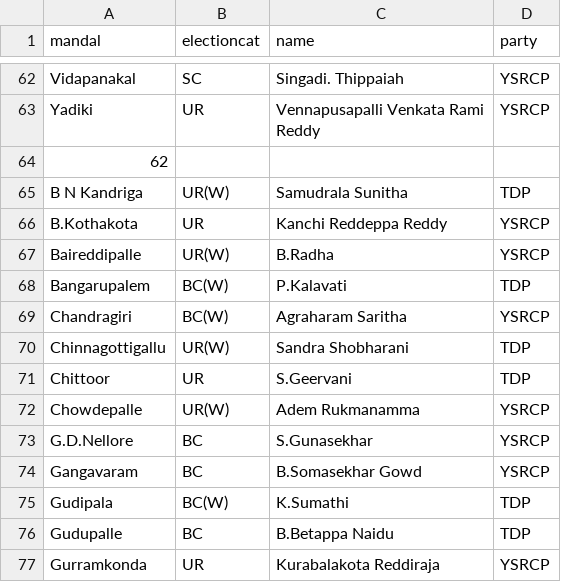
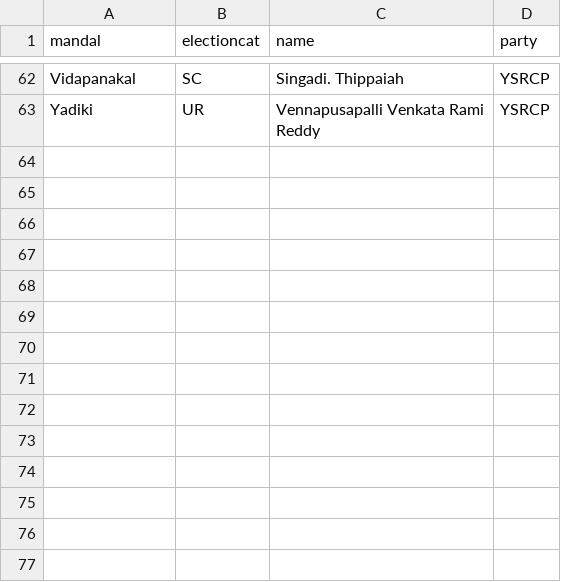
Before and after one commit to sharun-s/pvf, a CSV file: apur_zptc_2014.csv, drawn as a sheet; only a part is shown, gaps mark what is left out.

Commit message:
Full merge of mptc, zptc, mps, mlas, ulbs - dumped in rep.csv fullmerge.py has the process
fixed issues in zptc dump of 2014 and full zptc/c/vc merge.

```diff
--- a/apur_zptc_2014.csv
+++ b/apur_zptc_2014.csv
@@ -64,15 +64 @@ Yadiki,UR,"Vennapusapalli Venkata Rami
 Reddy",YSRCP
-62,,,
-B N Kandriga,UR(W),Samudrala Sunitha,TDP
-B.Kothakota,UR,Kanchi Reddeppa Reddy,YSRCP
-Baireddipalle,UR(W),B.Radha,YSRCP
-Bangarupalem,BC(W),P.Kalavati,TDP
-Chandragiri,BC(W),Agraharam Saritha,YSRCP
-Chinnagottigallu,UR(W),Sandra Shobharani,TDP
-Chittoor,UR,S.Geervani,TDP
-Chowdepalle,UR(W),Adem Rukmanamma,YSRCP
-G.D.Nellore,BC,S.Gunasekhar,YSRCP
-Gangavaram,BC,B.Somasekhar Gowd,YSRCP
-Gudipala,BC(W),K.Sumathi,TDP
-Gudupalle,BC,B.Betappa Naidu,TDP
-Gurramkonda,UR,Kurabalakota Reddiraja,YSRCP
```
Also changed, not shown: apur_zilla_parishad_history.csv, 4 other files.
